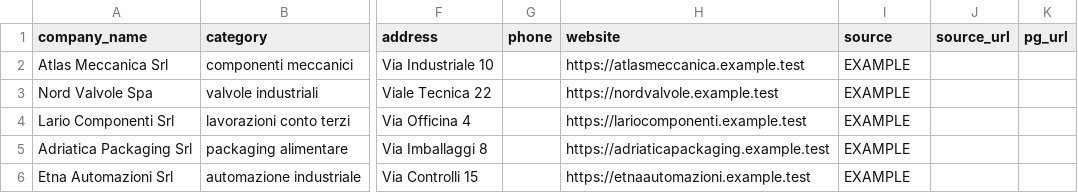
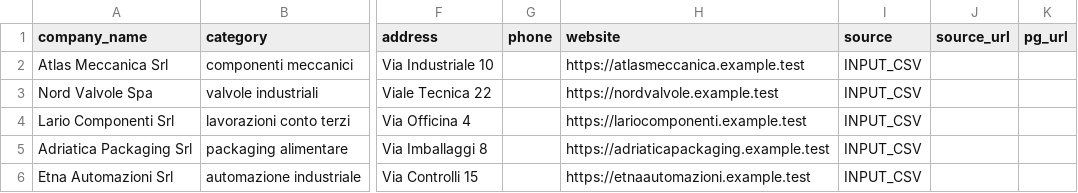
Before and after one commit to MiloMilo2121/pg4, a CSV file: examples/expected_enriched.sample.csv, drawn as a sheet; only a part is shown, gaps mark what is left out; the diff names each change by its address in the sheet, - before the commit and + after, or states it on an @@ line.

```diff
--- a/examples/expected_enriched.sample.csv
+++ b/examples/expected_enriched.sample.csv
-I2:I6 (source): EXAMPLE
+I2:I6 (source): INPUT_CSV
```
Also changed, not shown: examples/input_companies.csv, 32 other files.
